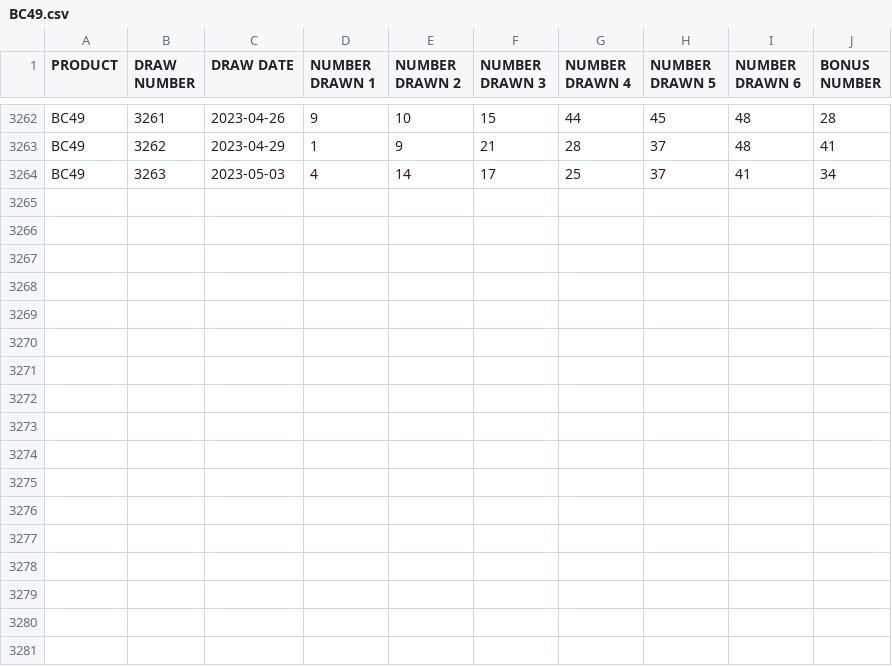
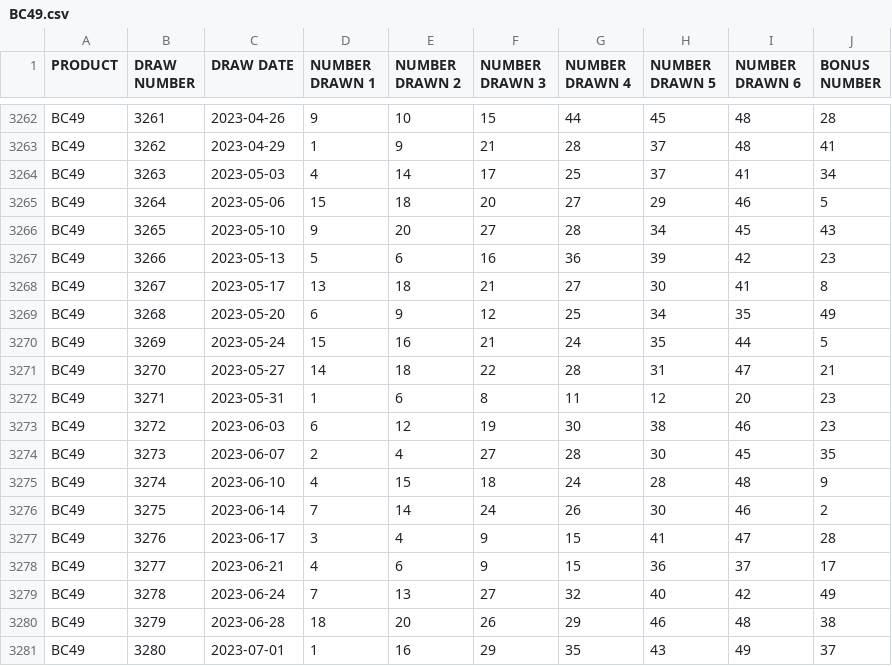
Before and after one commit to tomredf/lotto-checker, a CSV file: public/static/BC49.csv, drawn as a sheet; only a part is shown, gaps mark what is left out.

```diff
--- a/public/static/BC49.csv
+++ b/public/static/BC49.csv
@@ -3264 +3264,18 @@
 "BC49",3263,"2023-05-03",4,14,17,25,37,41,34
+"BC49",3264,"2023-05-06",15,18,20,27,29,46,5
+"BC49",3265,"2023-05-10",9,20,27,28,34,45,43
+"BC49",3266,"2023-05-13",5,6,16,36,39,42,23
+"BC49",3267,"2023-05-17",13,18,21,27,30,41,8
+"BC49",3268,"2023-05-20",6,9,12,25,34,35,49
+"BC49",3269,"2023-05-24",15,16,21,24,35,44,5
+"BC49",3270,"2023-05-27",14,18,22,28,31,47,21
+"BC49",3271,"2023-05-31",1,6,8,11,12,20,23
+"BC49",3272,"2023-06-03",6,12,19,30,38,46,23
+"BC49",3273,"2023-06-07",2,4,27,28,30,45,35
+"BC49",3274,"2023-06-10",4,15,18,24,28,48,9
+"BC49",3275,"2023-06-14",7,14,24,26,30,46,2
+"BC49",3276,"2023-06-17",3,4,9,15,41,47,28
+"BC49",3277,"2023-06-21",4,6,9,15,36,37,17
+"BC49",3278,"2023-06-24",7,13,27,32,40,42,49
+"BC49",3279,"2023-06-28",18,20,26,29,46,48,38
+"BC49",3280,"2023-07-01",1,16,29,35,43,49,37
```
Also changed, not shown: public/static/649.csv, public/static/DailyGrand.csv, 1 other file.
